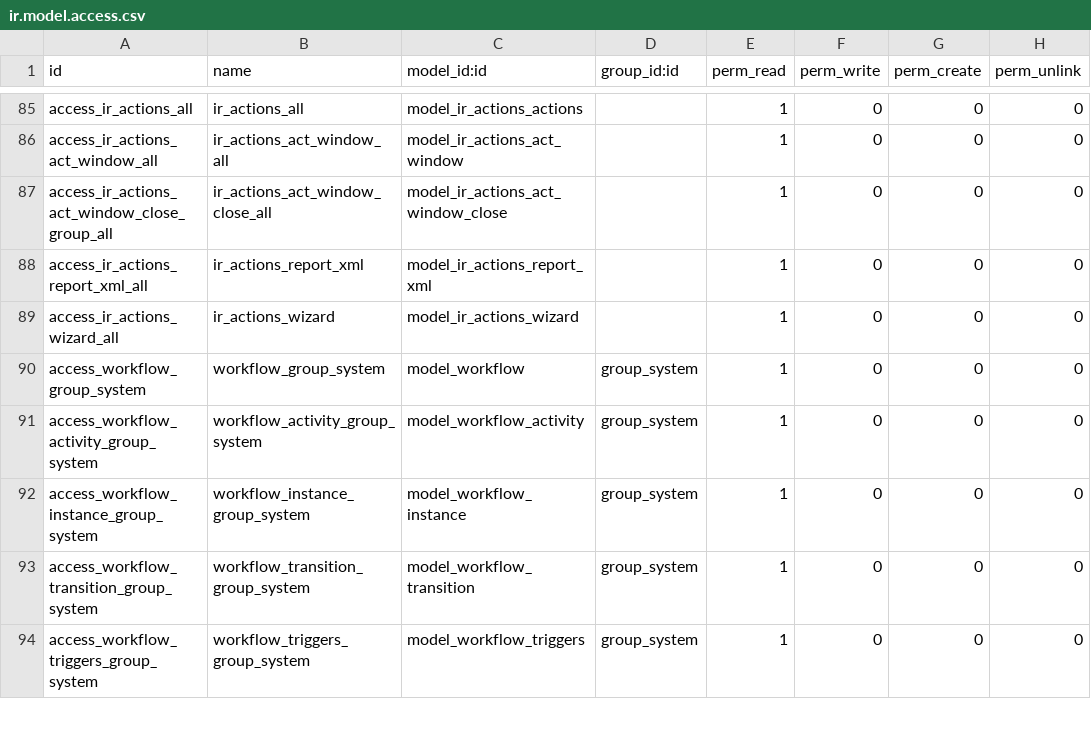
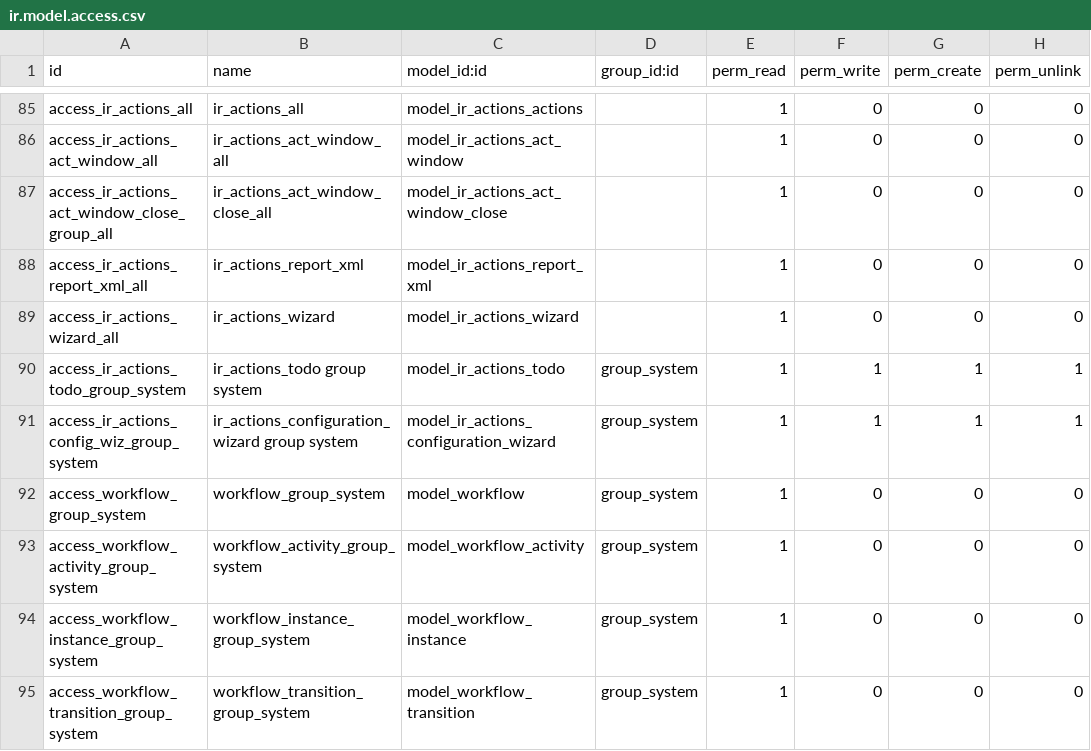
Before and after one commit to iw3hxn/server, a CSV file: bin/addons/base/security/ir.model.access.csv, drawn as a sheet; only a part is shown, gaps mark what is left out; the shorter side is filled out with more unchanged rows.

Commit message:
complete base security

```diff
--- a/bin/addons/base/security/ir.model.access.csv
+++ b/bin/addons/base/security/ir.model.access.csv
@@ -89,2 +89,4 @@
 "access_ir_actions_wizard_all","ir_actions_wizard","model_ir_actions_wizard",,1,0,0,0
+"access_ir_actions_todo_group_system","ir_actions_todo group system","model_ir_actions_todo","group_system",1,1,1,1
+"access_ir_actions_config_wiz_group_system","ir_actions_configuration_wizard group system","model_ir_actions_configuration_wizard","group_system",1,1,1,1
 "access_workflow_group_system","workflow_group_system","model_workflow","group_system",1,0,0,0
```
